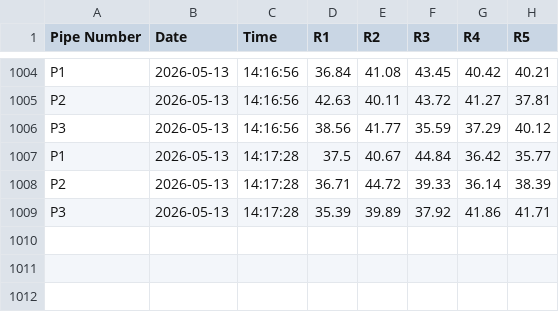
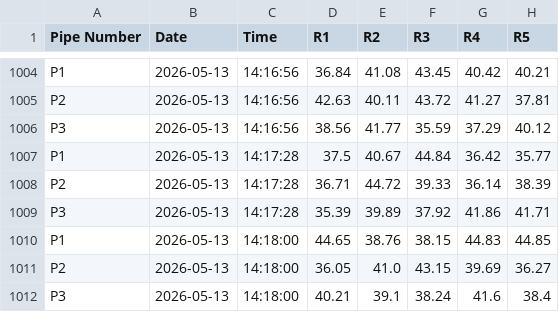
Before and after one commit to ArghaD-SAP/Finaldata, a CSV file: DUMMYDATA.csv, drawn as a sheet; only a part is shown, gaps mark what is left out; the diff names each change by its address in the sheet, - before the commit and + after, or states it on an @@ line.

Commit message:
Data updated at 2026-05-13 14:18:00 IST

```diff
--- a/DUMMYDATA.csv
+++ b/DUMMYDATA.csv
+row 1010: P1 | 2026-05-13 | 14:18:00 | 44.65 | 38.76 | 38.15 | 44.83 | 44.85
+row 1011: P2 | 2026-05-13 | 14:18:00 | 36.05 | 41.0 | 43.15 | 39.69 | 36.27
+row 1012: P3 | 2026-05-13 | 14:18:00 | 40.21 | 39.1 | 38.24 | 41.6 | 38.4
```
